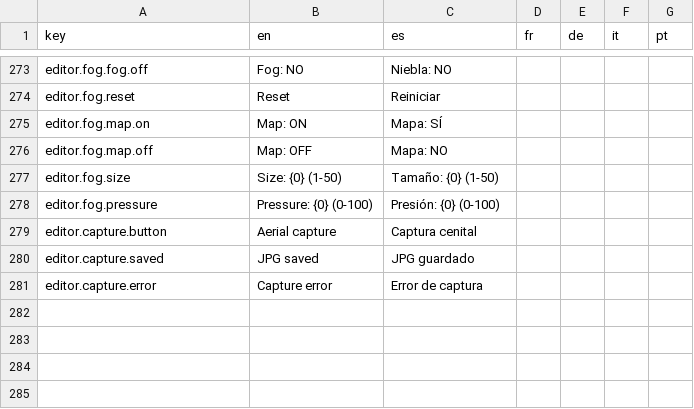
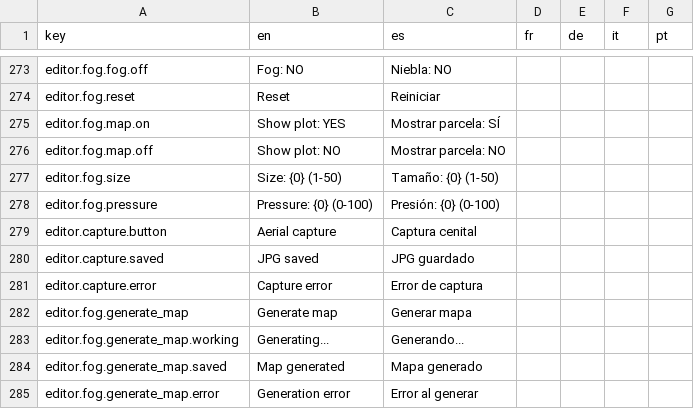
Before and after one commit to Xuxotron/UnderPressure, a CSV file: translations.csv, drawn as a sheet; only a part is shown, gaps mark what is left out.

Commit message:
Integra el mapa cenital en el editor de niebla

```diff
--- a/translations.csv
+++ b/translations.csv
@@ -274,4 +274,4 @@ editor.fog.fog.off,Fog: NO,Niebla: NO,,,,
 editor.fog.reset,Reset,Reiniciar,,,,
-editor.fog.map.on,Map: ON,Mapa: SÍ,,,,
-editor.fog.map.off,Map: OFF,Mapa: NO,,,,
+editor.fog.map.on,Show plot: YES,Mostrar parcela: SÍ,,,,
+editor.fog.map.off,Show plot: NO,Mostrar parcela: NO,,,,
 editor.fog.size,Size: {0} (1-50),Tamaño: {0} (1-50),,,,
@@ -281 +281,5 @@ editor.capture.saved,JPG saved,JPG guardado,,,,
 editor.capture.error,Capture error,Error de captura,,,,
+editor.fog.generate_map,Generate map,Generar mapa,,,,
+editor.fog.generate_map.working,Generating...,Generando...,,,,
+editor.fog.generate_map.saved,Map generated,Mapa generado,,,,
+editor.fog.generate_map.error,Generation error,Error al generar,,,,
```
Also changed, not shown: translations_extra.csv, 2 other files.
